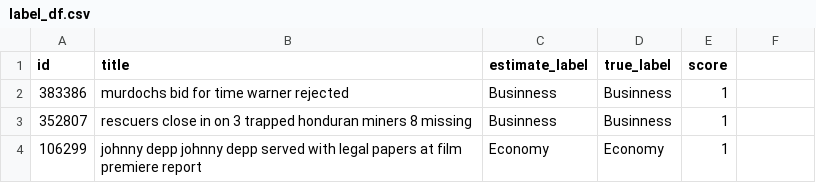
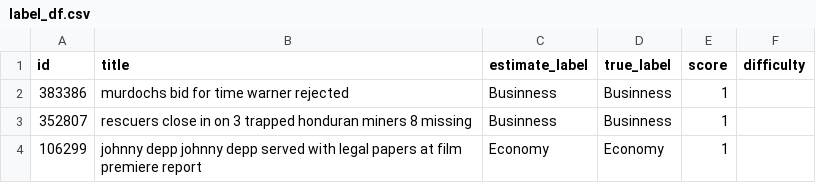
Before and after one commit to negicy/negirt, a CSV file: label_df.csv, drawn as a sheet; only a part is shown; the diff names each change by its address in the sheet, - before the commit and + after, or states it on an @@ line.

Commit message:
Update

```diff
--- a/label_df.csv
+++ b/label_df.csv
-F1: (empty)
+F1: difficulty
```
